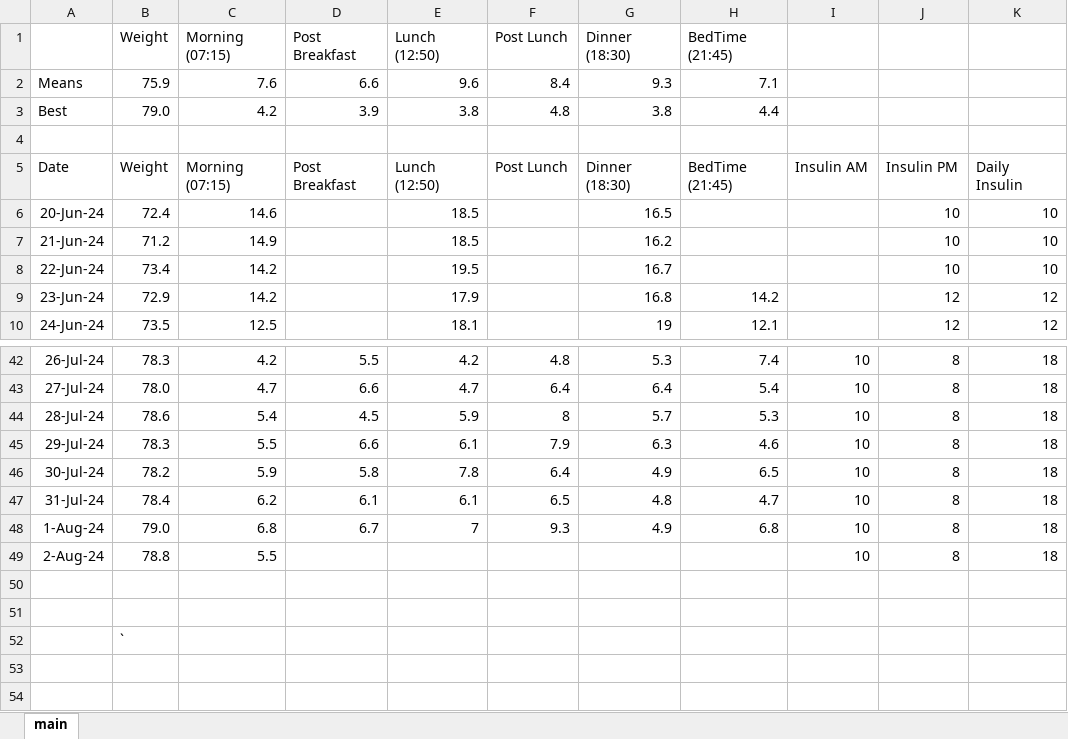
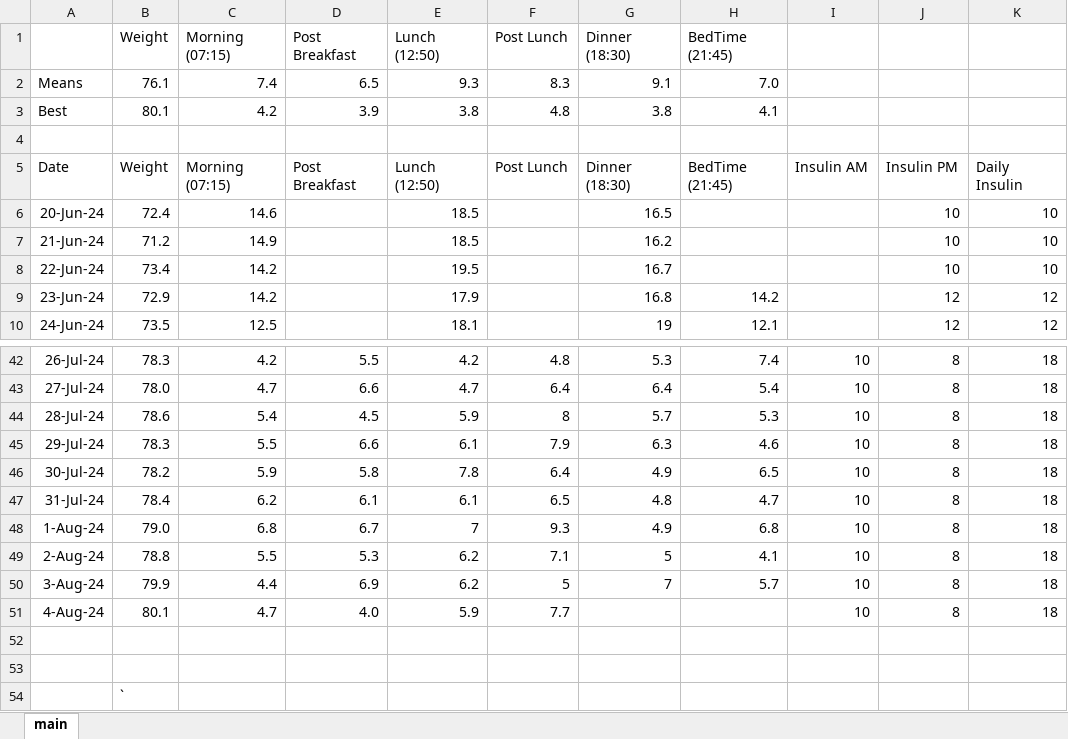
Before and after one commit to charleverts/glucose_tracker_app, an Excel workbook: DiabetesTracker.xlsx, sheet main, drawn as a sheet; only a part is shown, gaps mark what is left out; values as stored, in another font and other column widths than the file's, no borders; charts and pictures and table styles not drawn; the diff names each change by its address in the sheet, - before the commit and + after, or states it on an @@ line.

Commit message:
New data

```diff
--- a/DiabetesTracker.xlsx (sheet main)
+++ b/DiabetesTracker.xlsx (sheet main)
-B2 (Weight): 75.9
+B2 (Weight): 76.1
-C2 (Morning (07:15)): 7.6
+C2 (Morning (07:15)): 7.4
-D2 (Post Breakfast): 6.6
+D2 (Post Breakfast): 6.5
-E2 (Lunch (12:50)): 9.6
+E2 (Lunch (12:50)): 9.3
-F2 (Post Lunch): 8.4
+F2 (Post Lunch): 8.3
-G2 (Dinner (18:30)): 9.3
+G2 (Dinner (18:30)): 9.1
-H2 (BedTime (21:45)): 7.1
+H2 (BedTime (21:45)): 7.0
-B3 (Weight): 79.0
+B3 (Weight): 80.1
-H3 (BedTime (21:45)): 4.4
+H3 (BedTime (21:45)): 4.1
-D49 (Post Breakfast): (empty)
+D49 (Post Breakfast): 5.3
-E49 (Lunch (12:50)): (empty)
+E49 (Lunch (12:50)): 6.2
-F49 (Post Lunch): (empty)
+F49 (Post Lunch): 7.1
-G49 (Dinner (18:30)): (empty)
+G49 (Dinner (18:30)): 5
-H49 (BedTime (21:45)): (empty)
+H49 (BedTime (21:45)): 4.1
+row 50: 3-Aug-24 | 79.9 | 4.4 | 6.9 | 6.2 | 5 | 7 | 5.7 | 10 | 8 | 18
+row 51: 4-Aug-24 | 80.1 | 4.7 | 4.0 | 5.9 | 7.7 |  |  | 10 | 8 | 18
```
Also changed, not shown: formulas that keep their value, charts or pictures.
